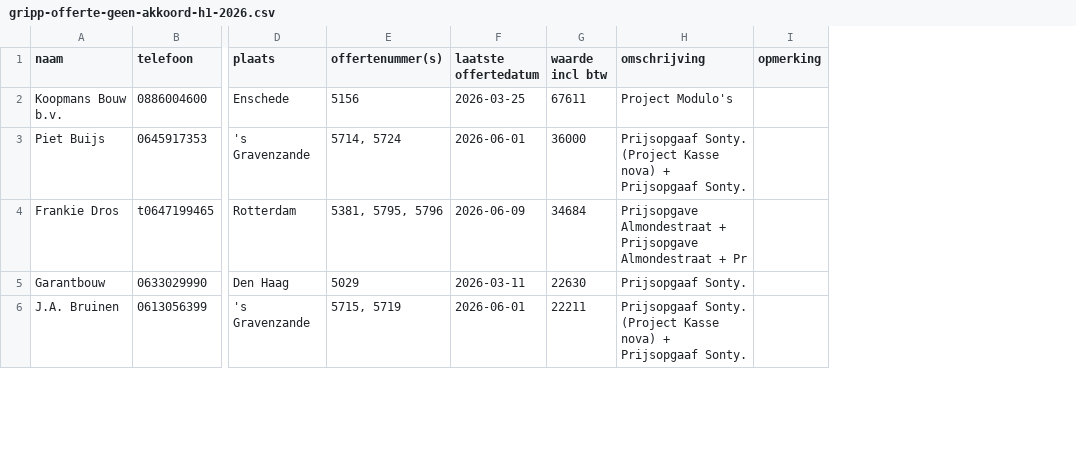
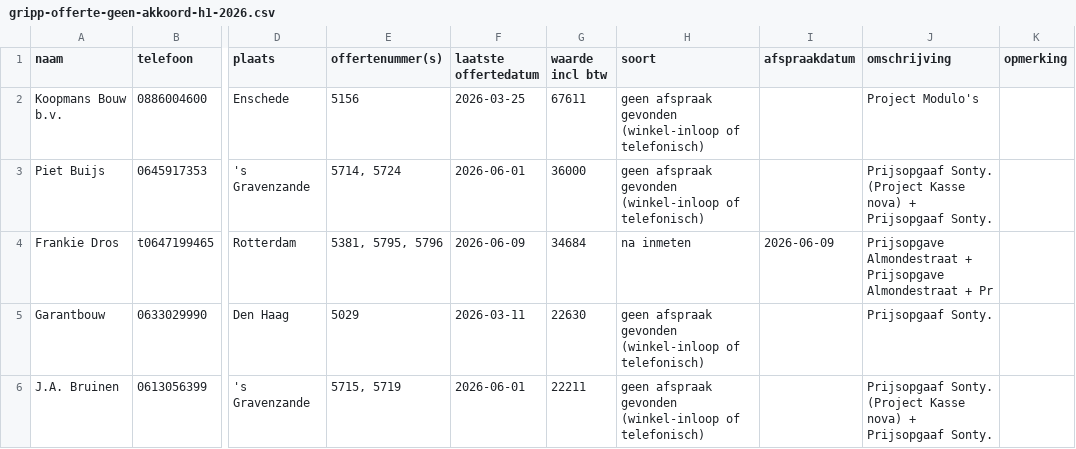
Before and after one commit to clawtje94/sonty-automation, a CSV file: data/gripp-offerte-geen-akkoord-h1-2026.csv, drawn as a sheet; only a part is shown, gaps mark what is left out; the diff covers the shown part only; the diff names each change by its address in the sheet, - before the commit and + after, or states it on an @@ line.

```diff
--- a/data/gripp-offerte-geen-akkoord-h1-2026.csv
+++ b/data/gripp-offerte-geen-akkoord-h1-2026.csv
+column H (soort), rows 2-6: geen afspraak gevonden (winkel-inloop of telefonisch) | geen afspraak gevonden (winkel-inloop of telefonisch) | na inmeten | geen afspraak gevonden (winkel-inloop of telefonisch) | geen afspraak gevonden (winkel-inloop of telefonisch)
+column I (afspraakdatum), row 4: 2026-06-09
```
Also changed, not shown: 5 edited cells elsewhere in this file.
